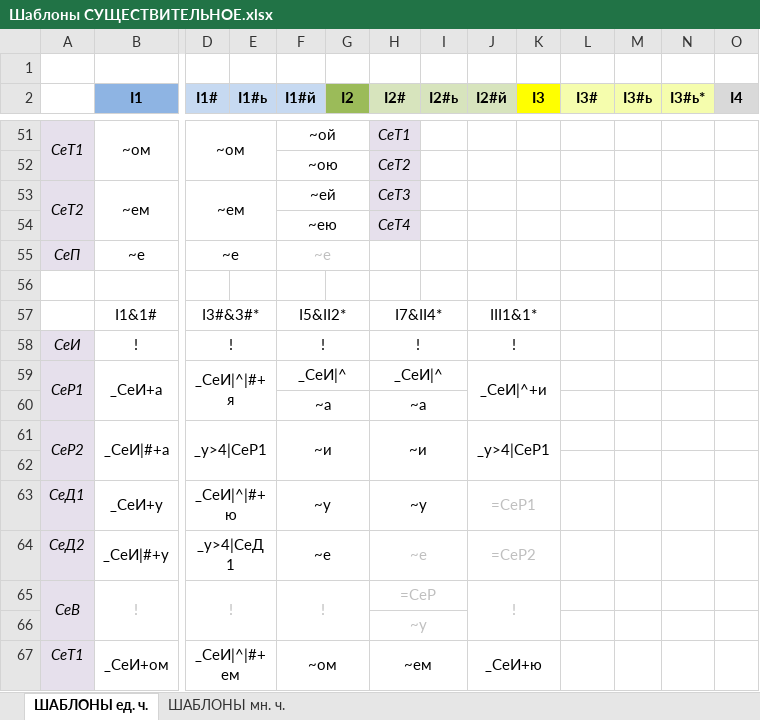
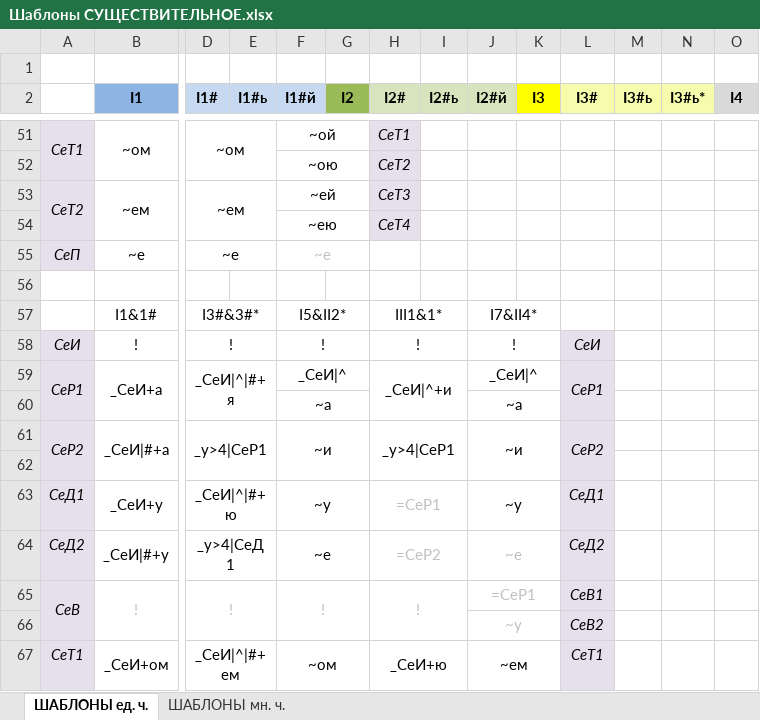
Before and after one commit to Aleksey-Voko/Flexer, an Excel workbook: nouns/Шаблоны СУЩЕСТВИТЕЛЬНОЕ.xlsx, sheet ШАБЛОНЫ ед. ч., drawn as a sheet; only a part is shown, gaps mark what is left out; values as stored, in another font and other column widths than the file's, no borders; removed rows and columns are numbered as before the commit, all else as after; rows hold the shown columns only; the diff covers the shown part only; the diff names each change by its address in the sheet, - before the commit and + after, or states it on an @@ line.

Commit message:
Fixed nouns singular forms

```diff
--- a/nouns/Шаблоны СУЩЕСТВИТЕЛЬНОЕ.xlsx (sheet ШАБЛОНЫ ед. ч.)
+++ b/nouns/Шаблоны СУЩЕСТВИТЕЛЬНОЕ.xlsx (sheet ШАБЛОНЫ ед. ч.)
-H57 (I2#): I7&II4*
+H57 (I2#): III1&1*
-J57 (I2#й): III1&1*
+J57 (I2#й): I7&II4*
-L58 (I3#): (empty)
+L58 (I3#): СеИ
-L58:L59 fill: none
+L58:L59 fill: #E6E0EC
-H59 (I2#): _СеИ|^
+H59 (I2#): _СеИ|^+и
-J59 (I2#й): _СеИ|^+и
+J59 (I2#й): _СеИ|^
-L59 (I3#): (empty)
+L59 (I3#): СеР1
+L59:L60 merged
-row 60:  |  |  |  | ~а |  | ~а
+row 60:  |  |  |  | ~а |  |  |  | ~а
-H61 (I2#): ~и
+H61 (I2#): _у>4|СеР1
-J61 (I2#й): _у>4|СеР1
+J61 (I2#й): ~и
-L61 (I3#): (empty)
+L61 (I3#): СеР2
-L61:L65 fill: none
+L61:L65 fill: #E6E0EC
+L61:L62 merged
-H63 (I2#): ~у
+H63 (I2#): =СеР1
-H63 text colour: black
+H63 text colour: #BFBFBF
-J63 (I2#й): =СеР1
+J63 (I2#й): ~у
-J63 text colour: #BFBFBF
+J63 text colour: black
-L63 (I3#): (empty)
+L63 (I3#): СеД1
-H64 (I2#): ~е
+H64 (I2#): =СеР2
-J64 (I2#й): =СеР2
+J64 (I2#й): ~е
-L64 (I3#): (empty)
+L64 (I3#): СеД2
-H65 (I2#): =СеР
+H65 (I2#): !
-J65 (I2#й): !
+J65 (I2#й): =СеР1
-L65 (I3#): (empty)
+L65 (I3#): СеВ1
-row 66:  |  |  |  |  |  | ~у
+row 66:  |  |  |  |  |  |  |  | ~у |  | СеВ2
-H67 (I2#): ~ем
+H67 (I2#): _СеИ+ю
-J67 (I2#й): _СеИ+ю
+J67 (I2#й): ~ем
-L67 (I3#): (empty)
+L67 (I3#): СеТ1
-L67 fill: none
+L67 fill: #E6E0EC
```
Also changed, not shown: 8 edited cells, cell formats and merged cells elsewhere in this sheet, 1 other file.
